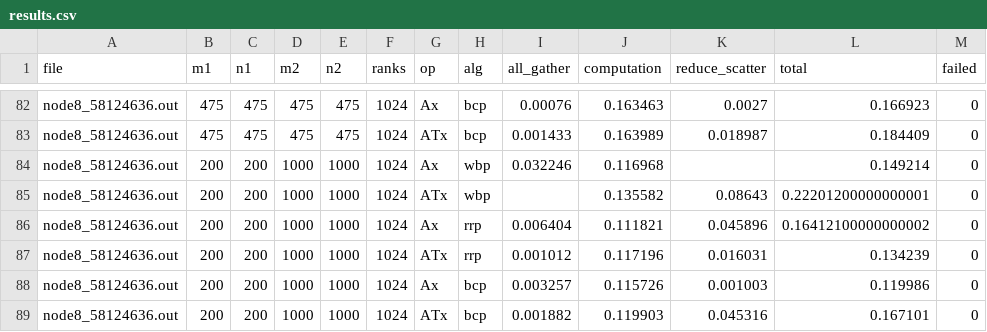
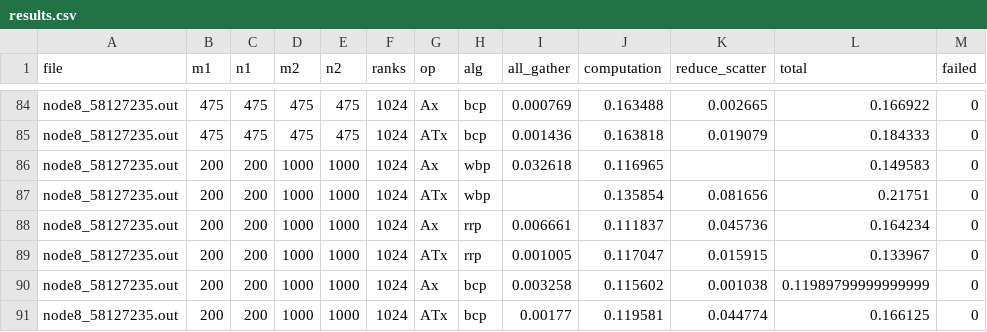
Before and after one commit to PabloRaigoza/kronecker_approx, a CSV file: distr/runs/run3/results.csv, drawn as a sheet; only a part is shown, gaps mark what is left out; addresses are those after the commit; the diff covers the shown part only; the diff names each change by its address in the sheet, - before the commit and + after, or states it on an @@ line.

```diff
--- a/distr/runs/run3/results.csv
+++ b/distr/runs/run3/results.csv
-A84:A91 (file): node8_58124636.out
+A84:A91 (file): node8_58127235.out
-I84 (all_gather): 0.00076
+I84 (all_gather): 0.000769
-J84 (computation): 0.163463
+J84 (computation): 0.163488
-K84 (reduce_scatter): 0.0027
+K84 (reduce_scatter): 0.002665
-L84 (total): 0.166923
+L84 (total): 0.166922
-I85 (all_gather): 0.001433
+I85 (all_gather): 0.001436
-J85 (computation): 0.163989
+J85 (computation): 0.163818
-K85 (reduce_scatter): 0.018987
+K85 (reduce_scatter): 0.019079
-L85 (total): 0.184409
+L85 (total): 0.184333
-I86 (all_gather): 0.032246
+I86 (all_gather): 0.032618
-J86 (computation): 0.116968
+J86 (computation): 0.116965
-L86 (total): 0.149214
+L86 (total): 0.149583
-J87 (computation): 0.135582
+J87 (computation): 0.135854
-K87 (reduce_scatter): 0.08643
+K87 (reduce_scatter): 0.081656
-L87 (total): 0.22201200000000001
+L87 (total): 0.21751
-I88 (all_gather): 0.006404
+I88 (all_gather): 0.006661
-J88 (computation): 0.111821
+J88 (computation): 0.111837
-K88 (reduce_scatter): 0.045896
+K88 (reduce_scatter): 0.045736
-L88 (total): 0.16412100000000002
+L88 (total): 0.164234
-I89 (all_gather): 0.001012
+I89 (all_gather): 0.001005
-J89 (computation): 0.117196
+J89 (computation): 0.117047
-K89 (reduce_scatter): 0.016031
+K89 (reduce_scatter): 0.015915
-L89 (total): 0.134239
+L89 (total): 0.133967
-I90 (all_gather): 0.003257
+I90 (all_gather): 0.003258
-J90 (computation): 0.115726
+J90 (computation): 0.115602
-K90 (reduce_scatter): 0.001003
+K90 (reduce_scatter): 0.001038
-L90 (total): 0.119986
+L90 (total): 0.11989799999999999
-I91 (all_gather): 0.001882
+I91 (all_gather): 0.00177
-J91 (computation): 0.119903
+J91 (computation): 0.119581
-K91 (reduce_scatter): 0.045316
+K91 (reduce_scatter): 0.044774
-L91 (total): 0.167101
+L91 (total): 0.166125
```
Also changed, not shown: 2 added rows and 62 edited cells elsewhere in this file, 10 other files.
